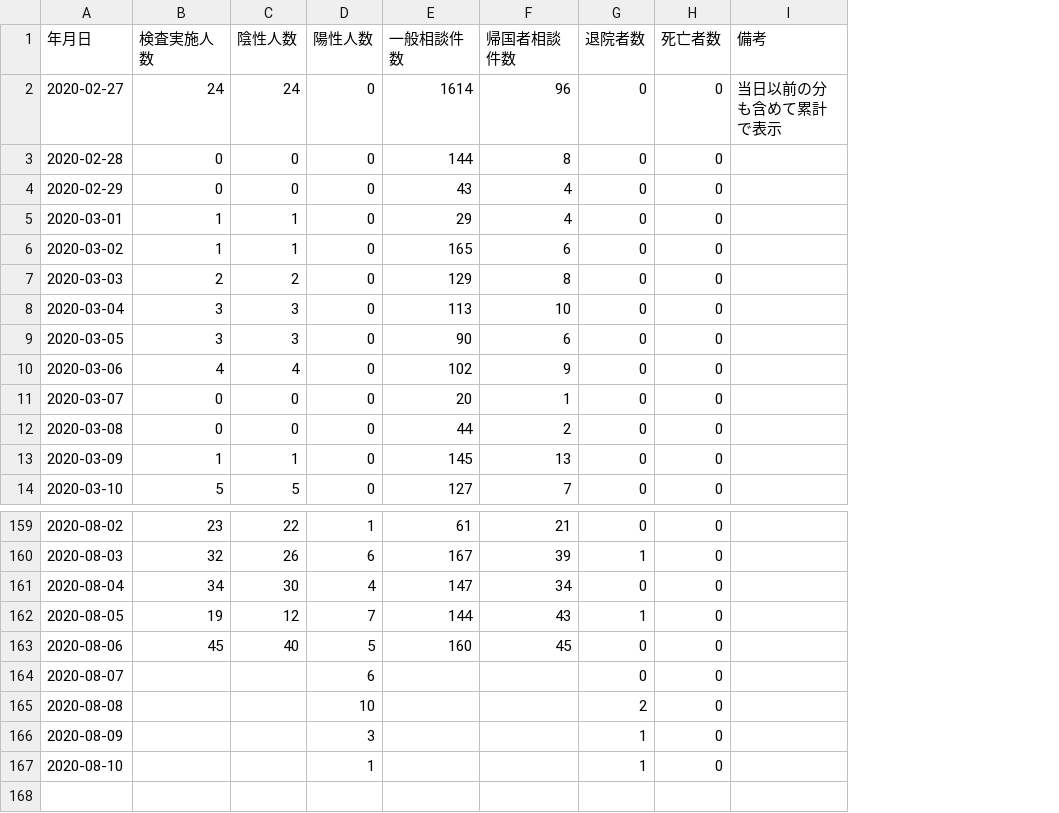
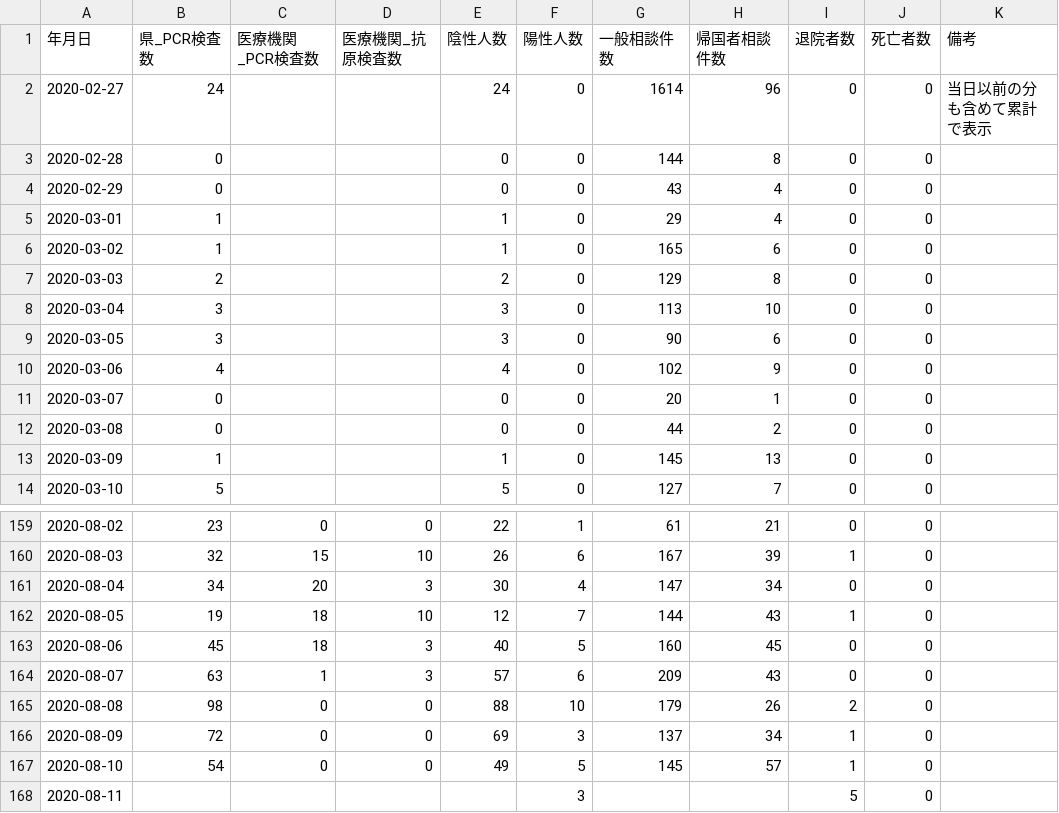
Before and after one commit to imabari/toyama-covid19, a CSV file: toyama_counts.csv, drawn as a sheet; only a part is shown, gaps mark what is left out; addresses are those after the commit; the diff names each change by its address in the sheet, - before the commit and + after, or states it on an @@ line.

```diff
--- a/toyama_counts.csv
+++ b/toyama_counts.csv
+column C (医療機関_PCR検査数), rows 159-167: 0 | 15 | 20 | 18 | 18 | 1 | 0 | 0 | 0
+column D (医療機関_抗原検査数), rows 159-167: 0 | 10 | 3 | 10 | 3 | 3 | 0 | 0 | 0
-B1: 検査実施人数
+B1: 県_PCR検査数
-B164 (県_PCR検査数): (empty)
+B164 (県_PCR検査数): 63
-E164 (陰性人数): (empty)
+E164 (陰性人数): 57
-G164 (一般相談件数): (empty)
+G164 (一般相談件数): 209
-H164 (帰国者相談件数): (empty)
+H164 (帰国者相談件数): 43
-B165 (県_PCR検査数): (empty)
+B165 (県_PCR検査数): 98
-E165 (陰性人数): (empty)
+E165 (陰性人数): 88
-G165 (一般相談件数): (empty)
+G165 (一般相談件数): 179
-H165 (帰国者相談件数): (empty)
+H165 (帰国者相談件数): 26
-B166 (県_PCR検査数): (empty)
+B166 (県_PCR検査数): 72
-E166 (陰性人数): (empty)
+E166 (陰性人数): 69
-G166 (一般相談件数): (empty)
+G166 (一般相談件数): 137
-H166 (帰国者相談件数): (empty)
+H166 (帰国者相談件数): 34
-B167 (県_PCR検査数): (empty)
+B167 (県_PCR検査数): 54
-E167 (陰性人数): (empty)
+E167 (陰性人数): 49
-F167 (陽性人数): 1
+F167 (陽性人数): 5
-G167 (一般相談件数): (empty)
+G167 (一般相談件数): 145
-H167 (帰国者相談件数): (empty)
+H167 (帰国者相談件数): 57
+row 168: 2020-08-11 |  |  |  |  | 3 |  |  | 5 | 0
```
Also changed, not shown: 160001_toyama_covid19_call_center.csv, 160001_toyama_covid19_hot_line.csv, 6 other files.
